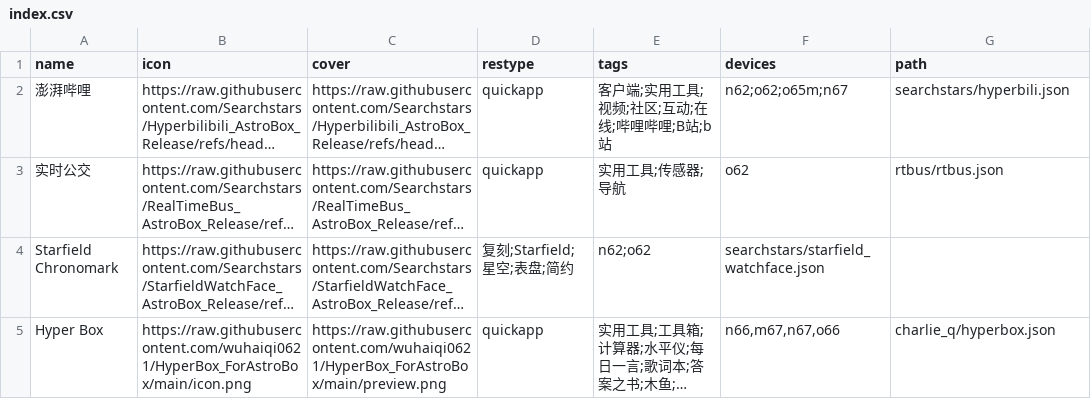
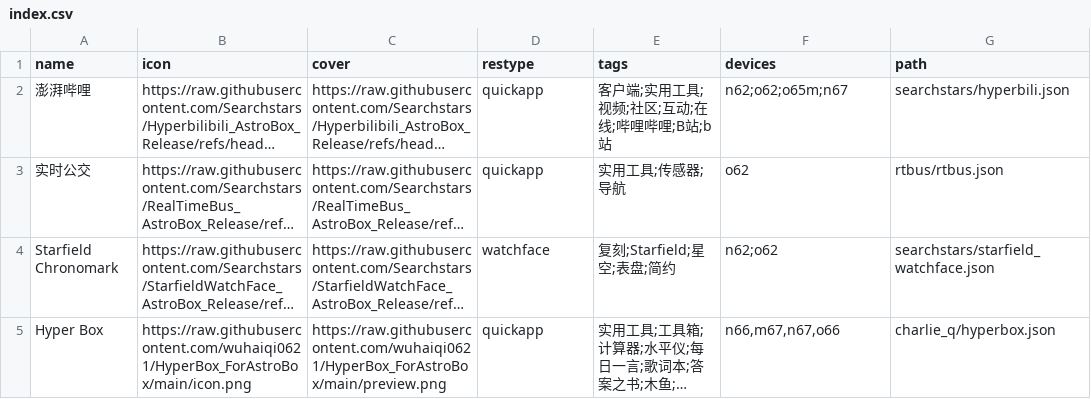
Before and after one commit to Ziyimiao5054/AstroBox-Repo, a CSV file: index.csv, drawn as a sheet; long unchanged cells end in …; the diff names each change by its address in the sheet, - before the commit and + after, or states it on an @@ line.

Commit message:
fix: 补充疏忽

```diff
--- a/index.csv
+++ b/index.csv
-D4 (restype): 复刻;Starfield;星空;表盘;简约
+D4 (restype): watchface
-E4 (tags): n62;o62
+E4 (tags): 复刻;Starfield;星空;表盘;简约
-F4 (devices): searchstars/starfield_watchface.json
+F4 (devices): n62;o62
-G4 (path): (empty)
+G4 (path): searchstars/starfield_watchface.json
```
